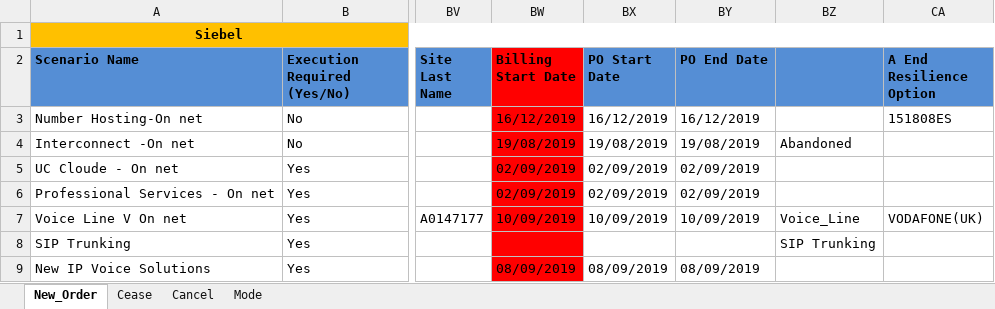
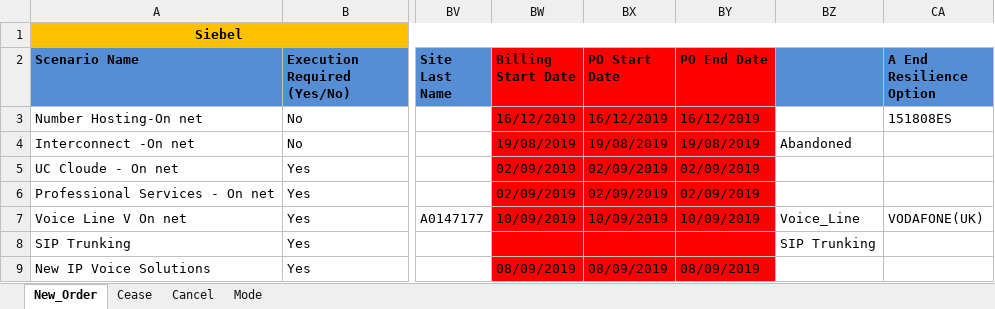
Before and after one commit to ashwanis-360/SparkAutomation, an Excel workbook: SparkAutomation/src/Data/InputData.xlsx, sheet New_Order, drawn as a sheet; only a part is shown, gaps mark what is left out; values as stored, in another font and other column widths than the file's, no borders; the diff names each change by its address in the sheet, - before the commit and + after, or states it on an @@ line.

```diff
--- a/SparkAutomation/src/Data/InputData.xlsx (sheet New_Order)
+++ b/SparkAutomation/src/Data/InputData.xlsx (sheet New_Order)
-BX2:BY2 fill: #558ED5
+BX2:BY2 fill: #FF0000
-BX3:BY9 fill: none
+BX3:BY9 fill: #FF0000
```
Also changed, not shown: sheet Cease, sheet Cancel.
